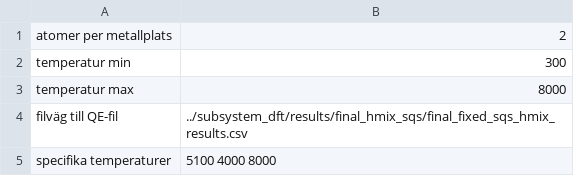
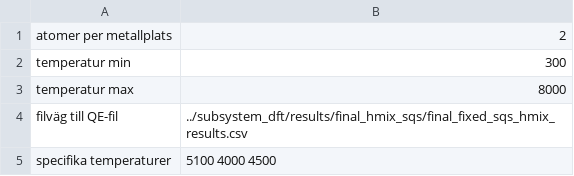
Before and after one commit to grupp2fysik/projekt, a CSV file: src/berakningsfysik/subsystem_python/alloy_parameters/TiAlN.csv, drawn as a sheet.

Commit message:
liten ändring TiAlN.csv

```diff
--- a/src/berakningsfysik/subsystem_python/alloy_parameters/TiAlN.csv
+++ b/src/berakningsfysik/subsystem_python/alloy_parameters/TiAlN.csv
@@ -4,2 +4,2 @@ temperatur max,8000
 filväg till QE-fil, ../subsystem_dft/results/final_hmix_sqs/final_fixed_sqs_hmix_results.csv
-specifika temperaturer,5100 4000 8000
+specifika temperaturer,5100 4000 4500
```
